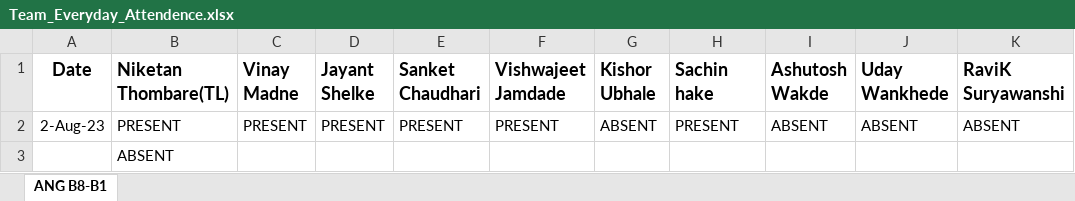
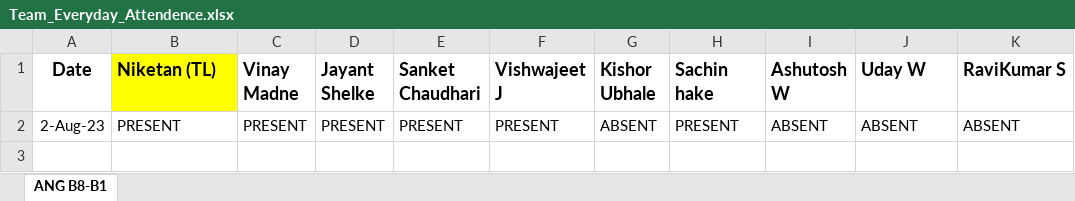
Before and after one commit to NiketanThombare/JS-learning, an Excel workbook: Team_Everyday_Attendence.xlsx, sheet ANG B8-B1, drawn as a sheet; values as stored, in another font and other column widths than the file's, no borders; the diff names each change by its address in the sheet, - before the commit and + after, or states it on an @@ line.

Commit message:
Team Attendance[B8-B1] 02 Aug 23
Team Attendance[B8-B1] 02 Aug 23

```diff
--- a/Team_Everyday_Attendence.xlsx (sheet ANG B8-B1)
+++ b/Team_Everyday_Attendence.xlsx (sheet ANG B8-B1)
-B1: Niketan Thombare(TL)
+B1: Niketan (TL)
-B1 fill: none
+B1 fill: #FFFF00
-F1: Vishwajeet Jamdade
+F1: Vishwajeet J
-I1: Ashutosh Wakde
+I1: Ashutosh W
-J1: Uday Wankhede
+J1: Uday W
-K1: RaviK Suryawanshi
+K1: RaviKumar S
-row 3:  | ABSENT
```
